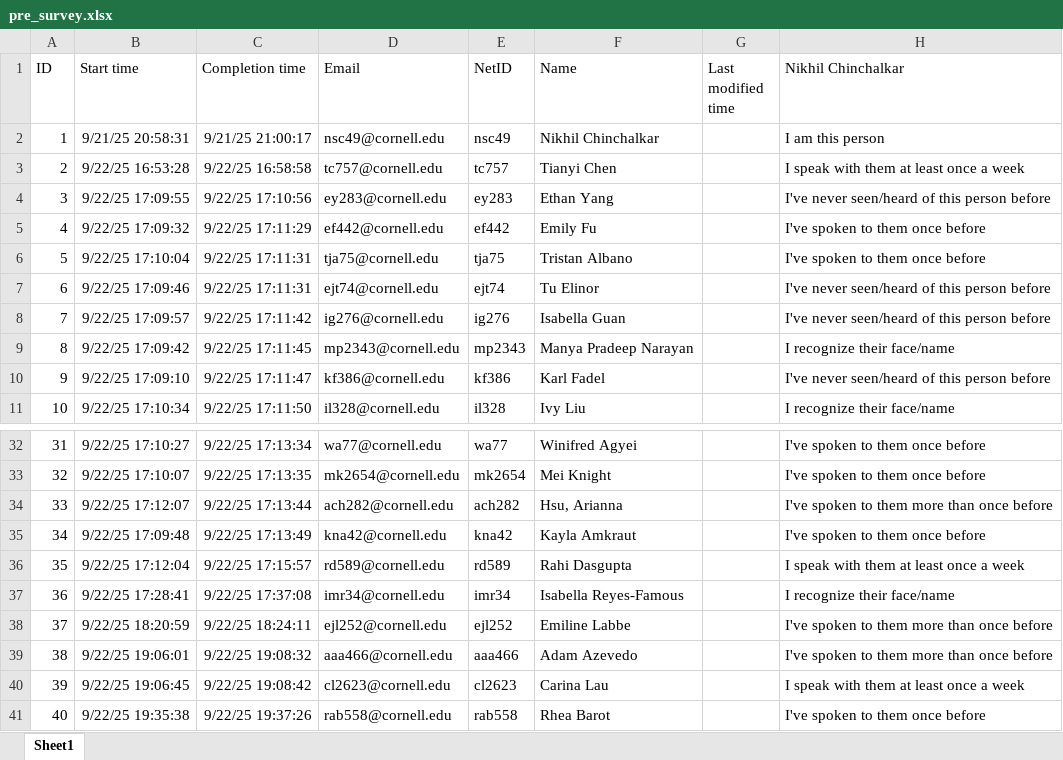
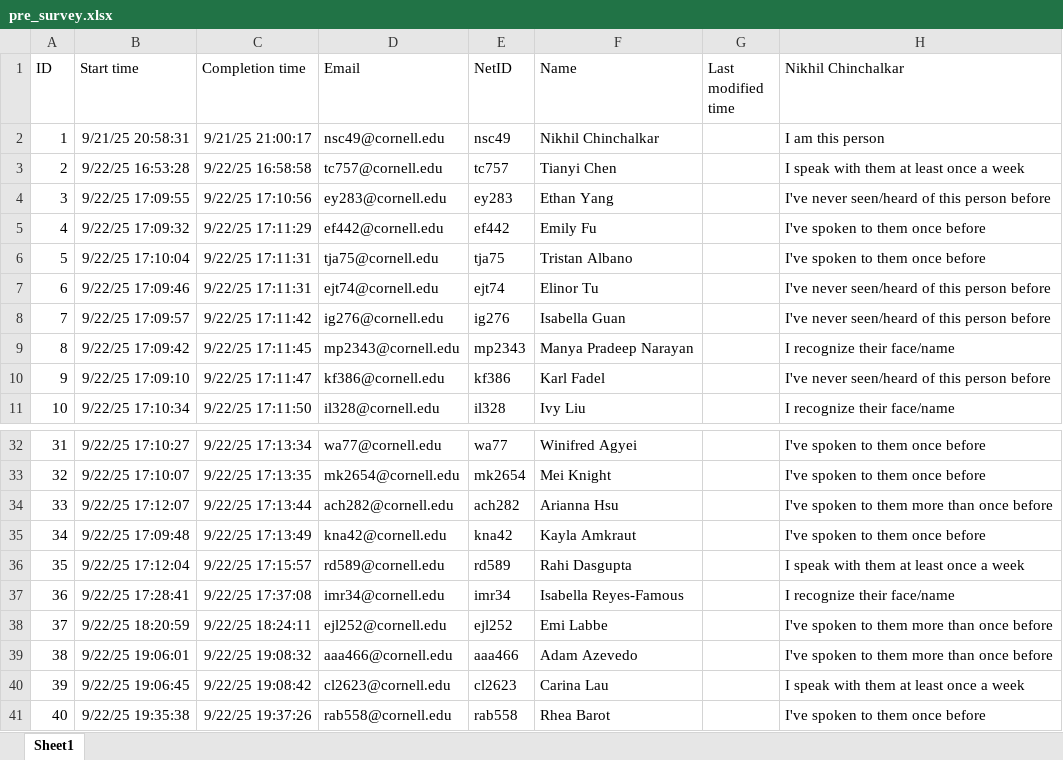
Before and after one commit to nikhilc52/cdj_networks, an Excel workbook: pre_survey.xlsx, sheet Sheet1, drawn as a sheet; only a part is shown, gaps mark what is left out; values as stored, in another font and other column widths than the file's, no borders; table styles not drawn; the diff names each change by its address in the sheet, - before the commit and + after, or states it on an @@ line.

```diff
--- a/pre_survey.xlsx (sheet Sheet1)
+++ b/pre_survey.xlsx (sheet Sheet1)
-F7 (Name): Tu Elinor
+F7 (Name): Elinor Tu
-F34 (Name): Hsu, Arianna
+F34 (Name): Arianna Hsu
-F38 (Name): Emiline Labbe
+F38 (Name): Emi Labbe
```
Also changed, not shown: 6 other files.
